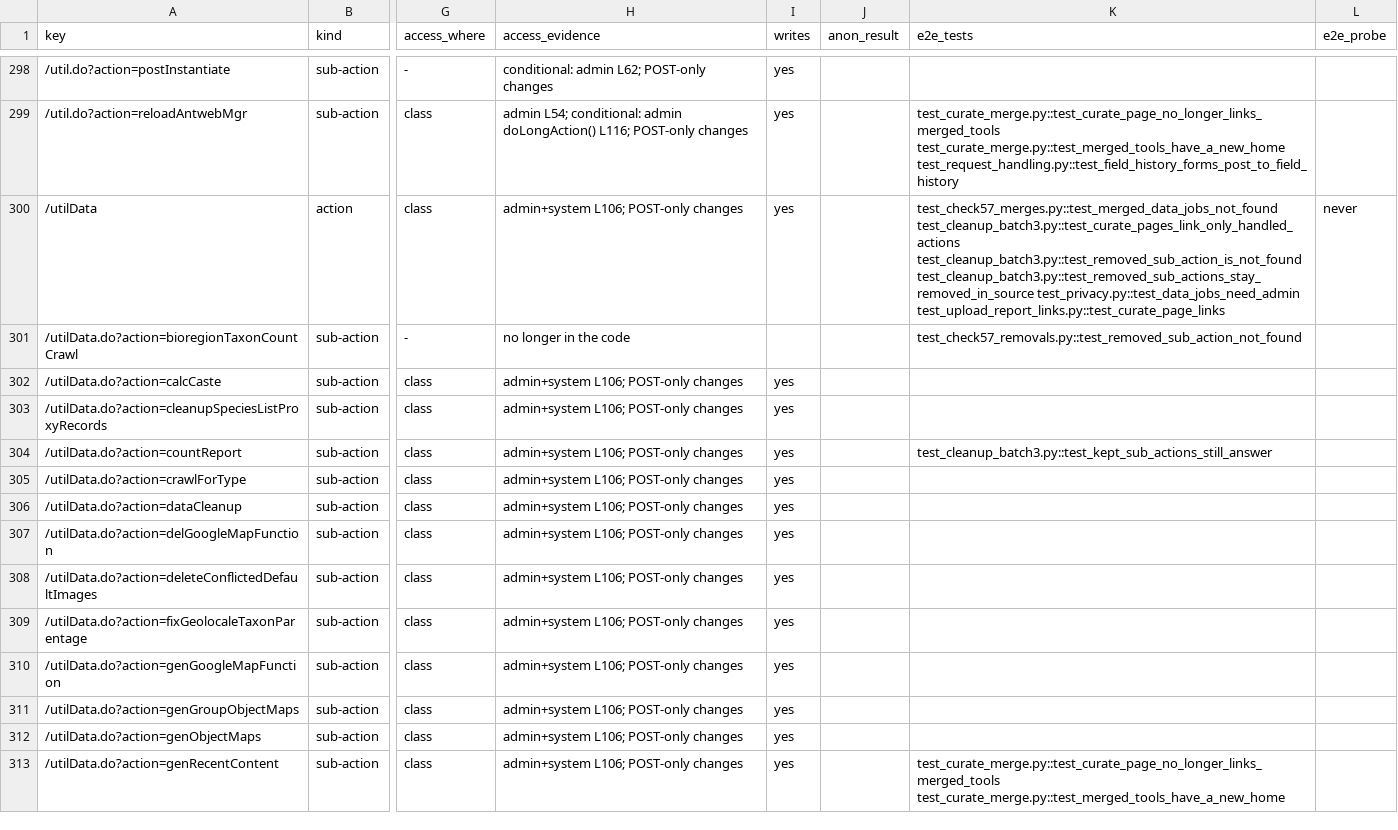
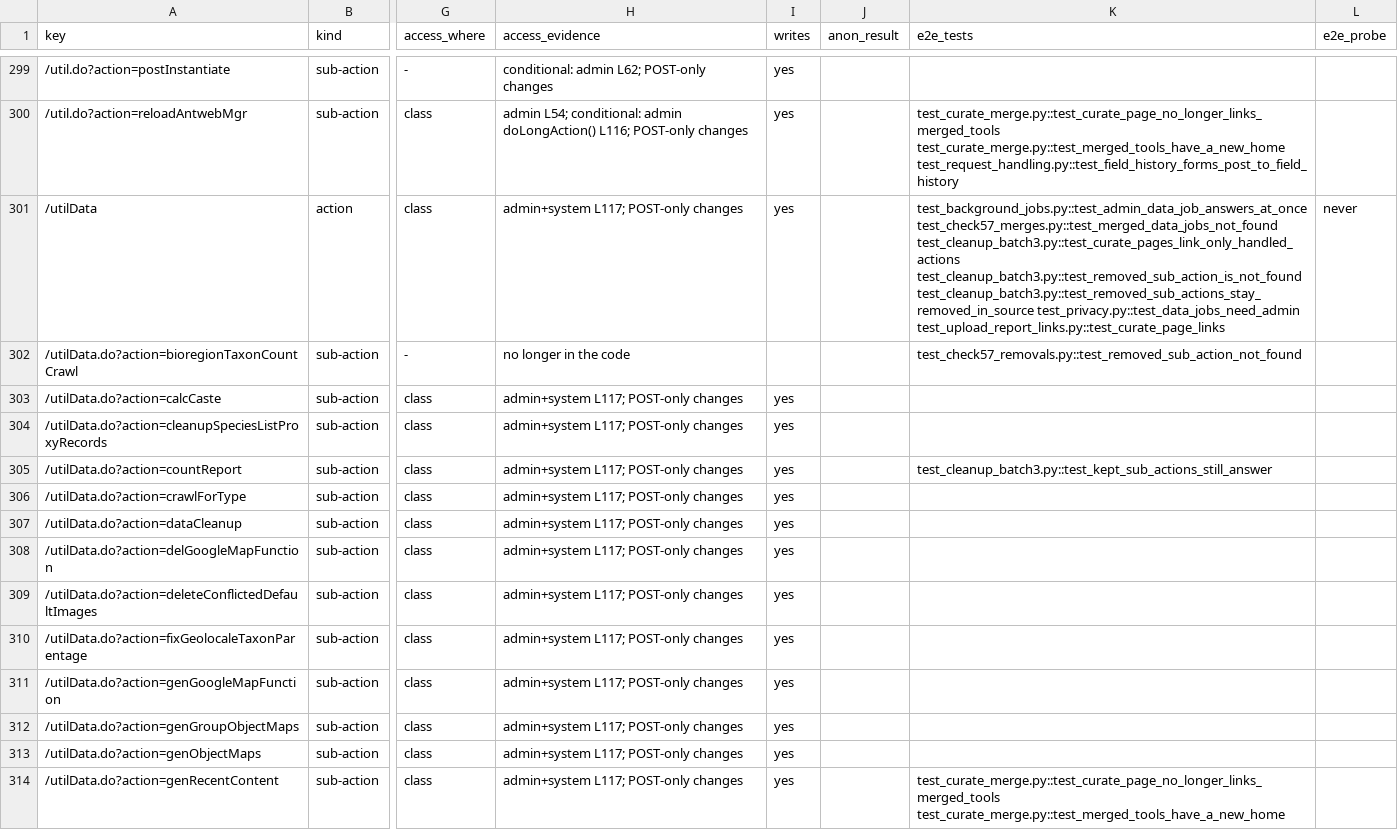
Before and after one commit to calacademy-research/antweb, a CSV file: docs/catalog/actions.csv, drawn as a sheet; only a part is shown, gaps mark what is left out; addresses are those after the commit; the diff covers the shown part only; the diff names each change by its address in the sheet, - before the commit and + after, or states it on an @@ line.

```diff
--- a/docs/catalog/actions.csv
+++ b/docs/catalog/actions.csv
-H301 (access_evidence): admin+system L106; POST-only changes
+H301 (access_evidence): admin+system L117; POST-only changes
-K301 (e2e_tests): test_check57_merges.py::test_merged_data_jobs_not_found test_cleanup_batch3.py::test_curate_pages_link_only_handled_actions…
+K301 (e2e_tests): test_background_jobs.py::test_admin_data_job_answers_at_once test_check57_merges.py::test_merged_data_jobs_not_found test_cleanup_batch3.py::test_curate_pages_link_only_handled_actions…
-H303:H314 (access_evidence): admin+system L106; POST-only changes
+H303:H314 (access_evidence): admin+system L117; POST-only changes
```
Also changed, not shown: 1 added row and 56 edited cells elsewhere in this file, 32 other files.
